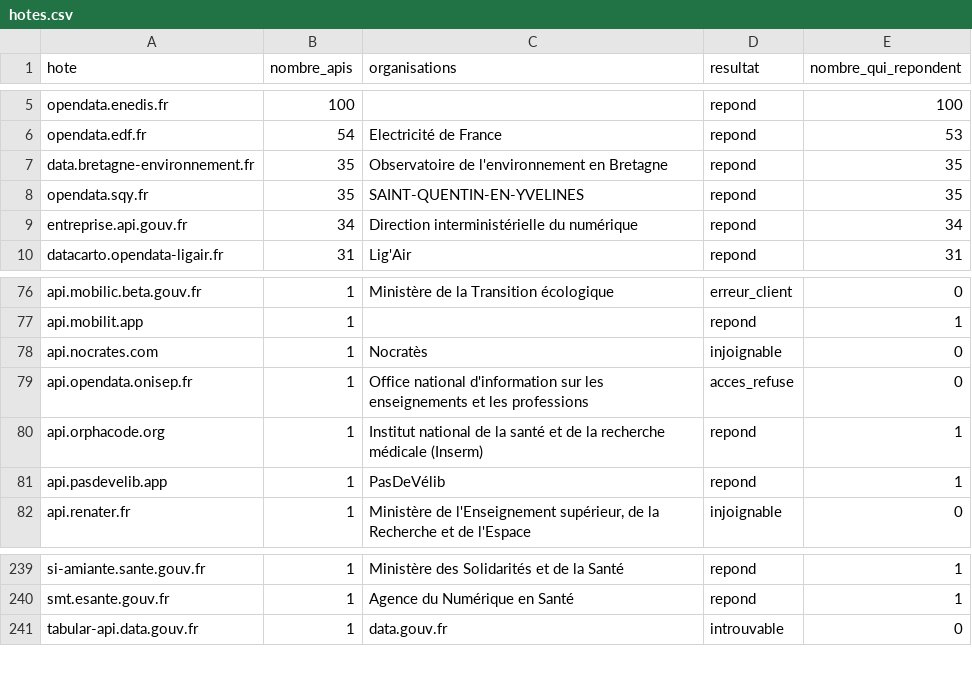
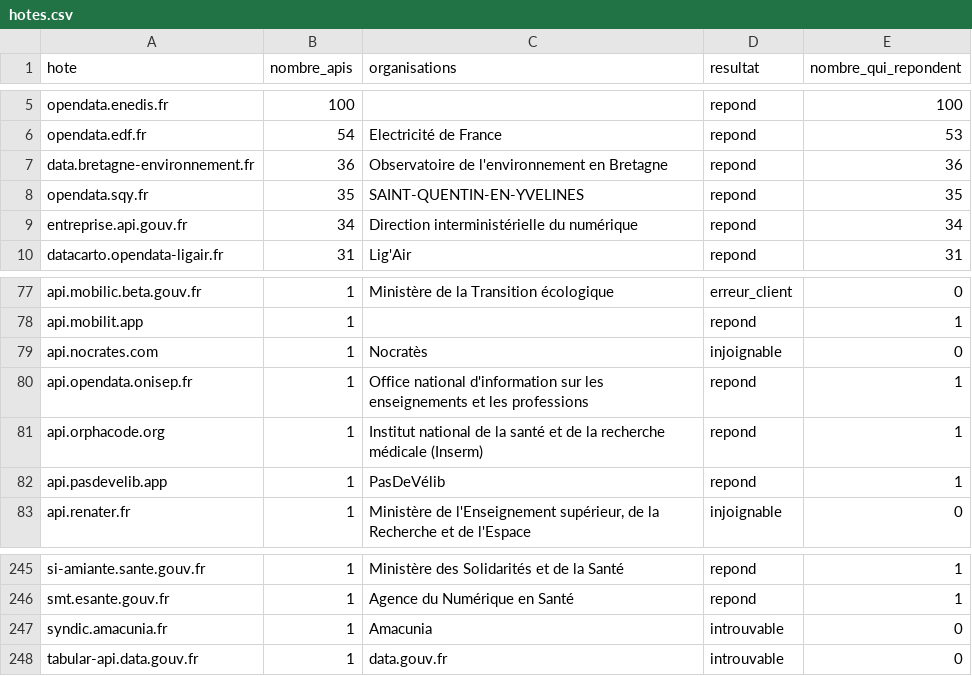
Before and after one commit to polygonlab-ai/apis-publiques-france, a CSV file: data/hotes.csv, drawn as a sheet; only a part is shown, gaps mark what is left out; the diff covers the shown part only.

```diff
--- a/data/hotes.csv
+++ b/data/hotes.csv
@@ -6,3 +6,3 @@ opendata.enedis.fr;100;;repond;100
 opendata.edf.fr;54;Electricité de France;repond;53
-data.bretagne-environnement.fr;35;Observatoire de l'environnement en Bretagne;repond;35
+data.bretagne-environnement.fr;36;Observatoire de l'environnement en Bretagne;repond;36
 opendata.sqy.fr;35;SAINT-QUENTIN-EN-YVELINES;repond;35
@@ -78,3 +79,3 @@ api.mobilit.app;1;;repond;1
 api.nocrates.com;1;Nocratès;injoignable;0
-api.opendata.onisep.fr;1;Office national d'information sur les enseignements et les professions;acces_refuse;0
+api.opendata.onisep.fr;1;Office national d'information sur les enseignements et les professions;repond;1
 api.orphacode.org;1;Institut national de la santé et de la recherche médicale (Inserm);repond;1
@@ -240,2 +246,3 @@ si-amiante.sante.gouv.fr;1;Ministère des Solidarités et de la Santé;repond;1
 smt.esante.gouv.fr;1;Agence du Numérique en Santé;repond;1
+syndic.amacunia.fr;1;Amacunia;introuvable;0
 tabular-api.data.gouv.fr;1;data.gouv.fr;introuvable;0
```
Also changed, not shown: 6 added rows and 4 edited cells elsewhere in this file, data/historique.csv, 8 other files.
